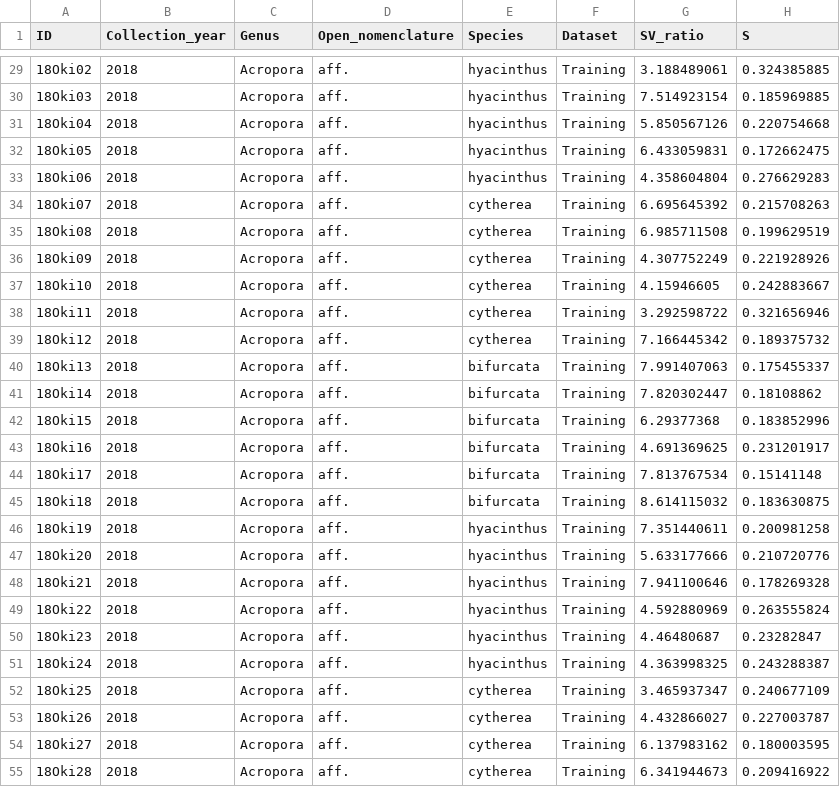
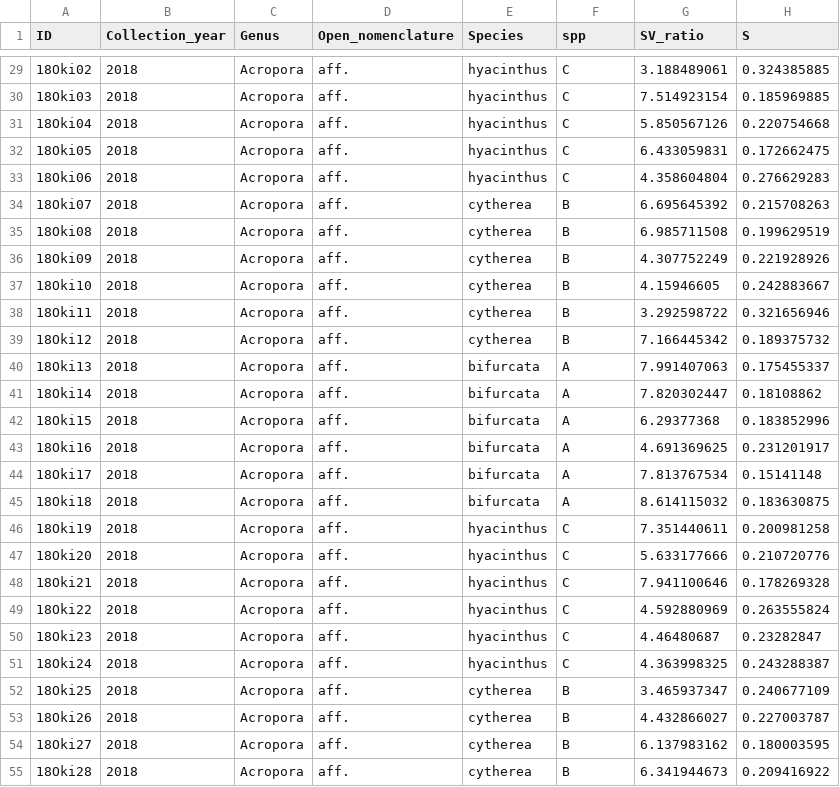
Before and after one commit to catalinarp/Coral3Dmorphomeasures, a CSV file: Statistic_analyses_3D-based_measures/1.Univariate_values/3Dmorpho-data.csv, drawn as a sheet; only a part is shown, gaps mark what is left out; the diff covers the shown part only; the diff names each change by its address in the sheet, - before the commit and + after, or states it on an @@ line.

```diff
--- a/Statistic_analyses_3D-based_measures/1.Univariate_values/3Dmorpho-data.csv
+++ b/Statistic_analyses_3D-based_measures/1.Univariate_values/3Dmorpho-data.csv
-F1: Dataset
+F1: spp
-F29:F33 (spp): Training
+F29:F33 (spp): C
-F34:F39 (spp): Training
+F34:F39 (spp): B
-F40:F45 (spp): Training
+F40:F45 (spp): A
-F46:F51 (spp): Training
+F46:F51 (spp): C
-F52:F55 (spp): Training
+F52:F55 (spp): B
```
Also changed, not shown: 47 edited cells elsewhere in this file.
